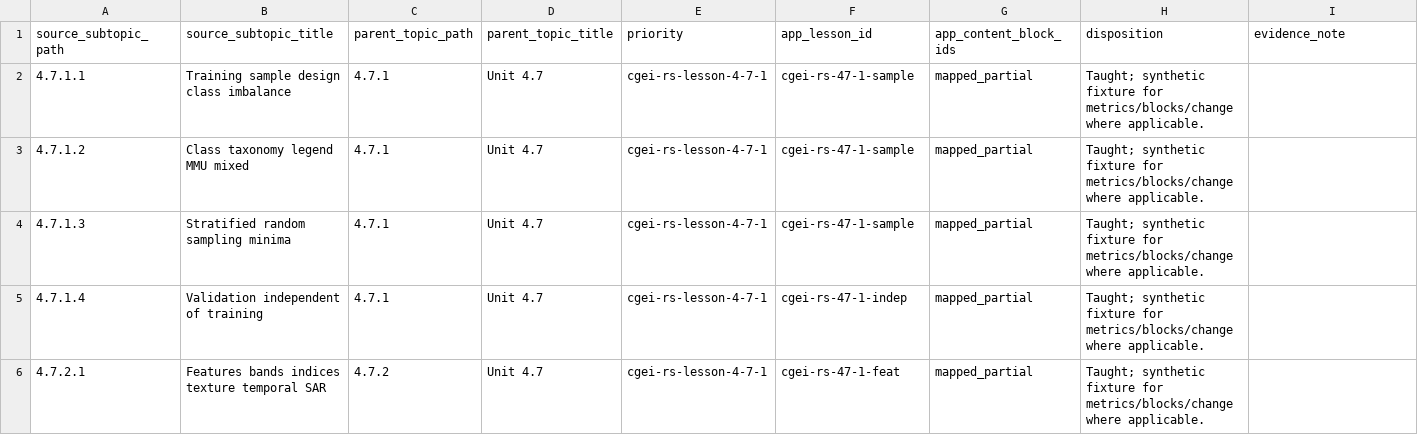
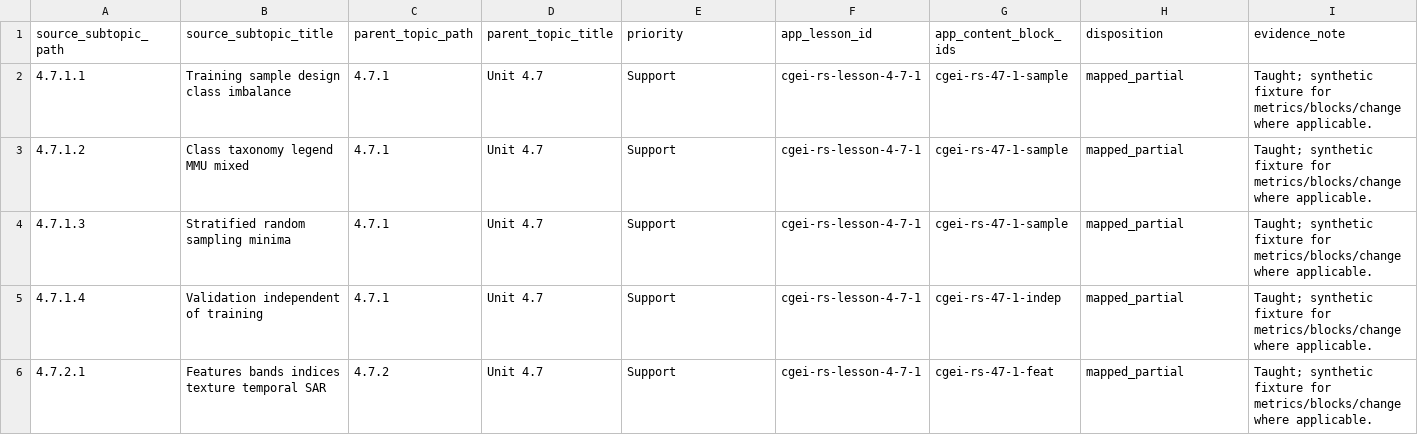
Before and after one commit to musab-shahid/my-study, a CSV file: docs/cgei/subject-4-unit-4.7-subtopic-traceability.csv, drawn as a sheet; only a part is shown; the diff covers the shown part only.

```diff
--- a/docs/cgei/subject-4-unit-4.7-subtopic-traceability.csv
+++ b/docs/cgei/subject-4-unit-4.7-subtopic-traceability.csv
@@ -1,6 +1,6 @@
 source_subtopic_path,source_subtopic_title,parent_topic_path,parent_topic_title,priority,app_lesson_id,app_content_block_ids,disposition,evidence_note
-4.7.1.1,Training sample design class imbalance,4.7.1,Unit 4.7,cgei-rs-lesson-4-7-1,cgei-rs-47-1-sample,mapped_partial,Taught; synthetic fixture for metrics/blocks/change where applicable.
-4.7.1.2,Class taxonomy legend MMU mixed,4.7.1,Unit 4.7,cgei-rs-lesson-4-7-1,cgei-rs-47-1-sample,mapped_partial,Taught; synthetic fixture for metrics/blocks/change where applicable.
-4.7.1.3,Stratified random sampling minima,4.7.1,Unit 4.7,cgei-rs-lesson-4-7-1,cgei-rs-47-1-sample,mapped_partial,Taught; synthetic fixture for metrics/blocks/change where applicable.
-4.7.1.4,Validation independent of training,4.7.1,Unit 4.7,cgei-rs-lesson-4-7-1,cgei-rs-47-1-indep,mapped_partial,Taught; synthetic fixture for metrics/blocks/change where applicable.
-4.7.2.1,Features bands indices texture temporal SAR,4.7.2,Unit 4.7,cgei-rs-lesson-4-7-1,cgei-rs-47-1-feat,mapped_partial,Taught; synthetic fixture for metrics/blocks/change where applicable.
+4.7.1.1,Training sample design class imbalance,4.7.1,Unit 4.7,Support,cgei-rs-lesson-4-7-1,cgei-rs-47-1-sample,mapped_partial,Taught; synthetic fixture for metrics/blocks/change where applicable.
+4.7.1.2,Class taxonomy legend MMU mixed,4.7.1,Unit 4.7,Support,cgei-rs-lesson-4-7-1,cgei-rs-47-1-sample,mapped_partial,Taught; synthetic fixture for metrics/blocks/change where applicable.
+4.7.1.3,Stratified random sampling minima,4.7.1,Unit 4.7,Support,cgei-rs-lesson-4-7-1,cgei-rs-47-1-sample,mapped_partial,Taught; synthetic fixture for metrics/blocks/change where applicable.
+4.7.1.4,Validation independent of training,4.7.1,Unit 4.7,Support,cgei-rs-lesson-4-7-1,cgei-rs-47-1-indep,mapped_partial,Taught; synthetic fixture for metrics/blocks/change where applicable.
+4.7.2.1,Features bands indices texture temporal SAR,4.7.2,Unit 4.7,Support,cgei-rs-lesson-4-7-1,cgei-rs-47-1-feat,mapped_partial,Taught; synthetic fixture for metrics/blocks/change where applicable.
```
Also changed, not shown: 130 edited cells elsewhere in this file, docs/cgei/subject-1-unit-1.1-subtopic-traceability.csv, docs/cgei/subject-3-unit-3.3-subtopic-traceability.csv, 20 other files.
